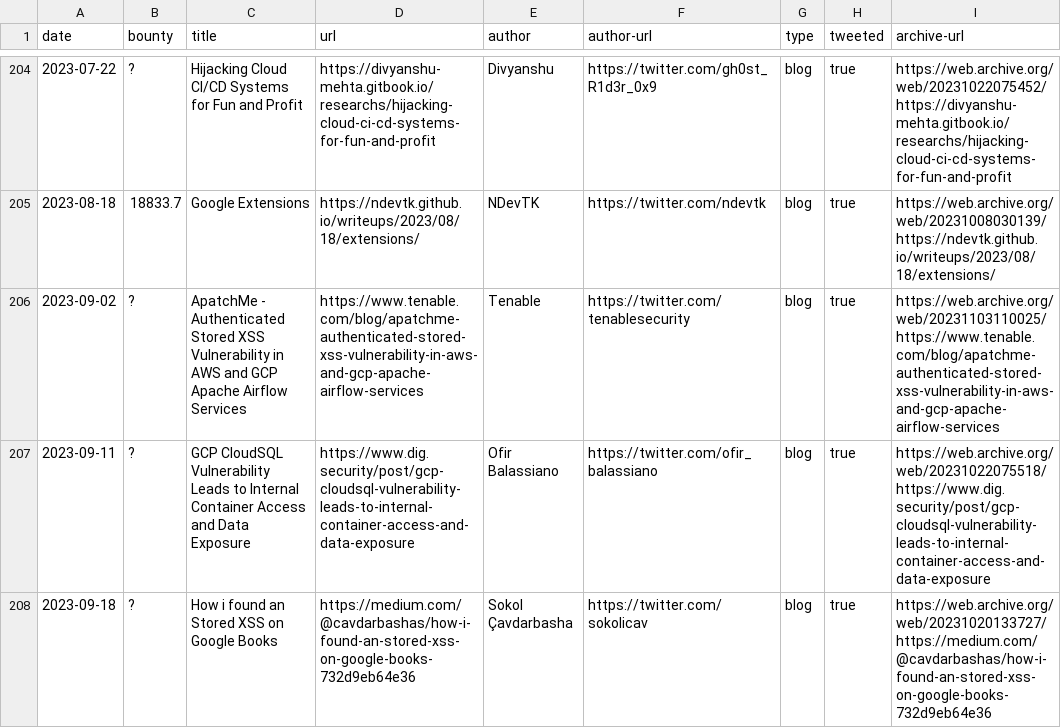
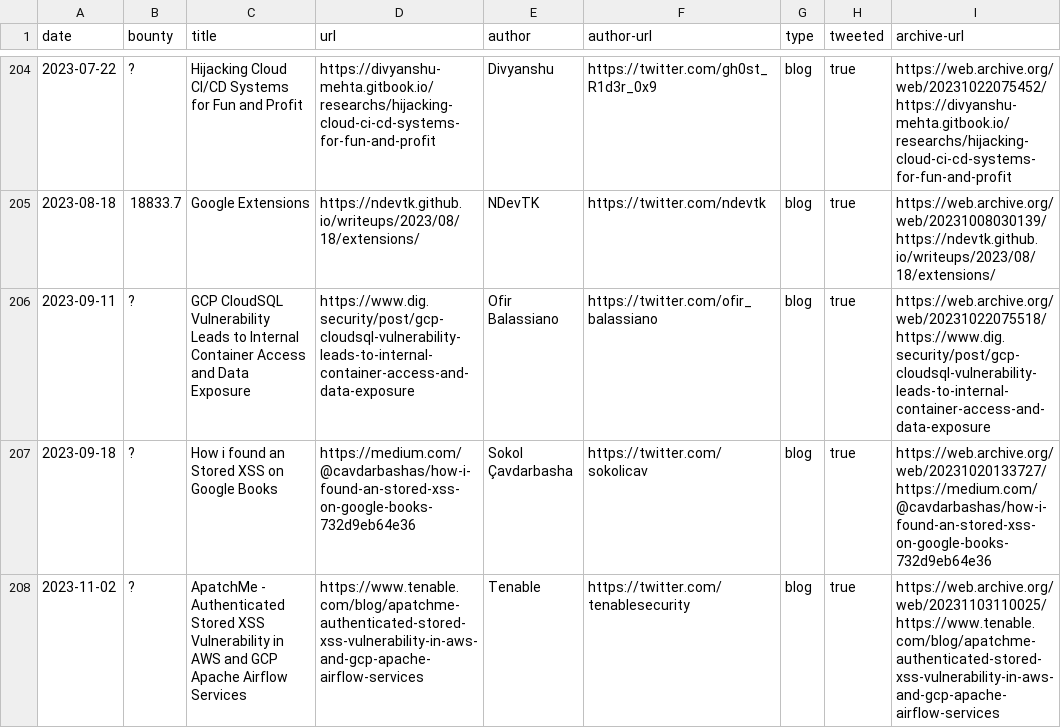
Before and after one commit to xdavidhu/awesome-google-vrp-writeups, a CSV file: writeups.csv, drawn as a sheet; only a part is shown, gaps mark what is left out.

Commit message:
Fix date

```diff
--- a/writeups.csv
+++ b/writeups.csv
@@ -205,4 +205,4 @@ date,bounty,title,url,author,author-url,type,tweeted,archive-url
 2023-08-18,18833.7,Google Extensions,https://ndevtk.github.io/writeups/2023/08/18/extensions/,NDevTK,https://twitter.com/ndevtk,blog,true,https://web.archive.org/web/20231008030139/https://ndevtk.github.io/writeups/2023/08/18/extensions/
-2023-09-02,?,ApatchMe - Authenticated Stored XSS Vulnerability in AWS and GCP Apache Airflow Services,https://www.tenable.com/blog/apatchme-authenticated-stored-xss-vulnerability-in-aws-and-gcp-apache-airflow-services,Tenable,https://twitter.com/tenablesecurity,blog,true,https://web.archive.org/web/20231103110025/https://www.tenable.com/blog/apatchme-authenticated-stored-xss-vulnerability-in-aws-and-gcp-apache-airflow-services
 2023-09-11,?,GCP CloudSQL Vulnerability Leads to Internal Container Access and Data Exposure,https://www.dig.security/post/gcp-cloudsql-vulnerability-leads-to-internal-container-access-and-data-exposure,Ofir Balassiano,https://twitter.com/ofir_balassiano,blog,true,https://web.archive.org/web/20231022075518/https://www.dig.security/post/gcp-cloudsql-vulnerability-leads-to-internal-container-access-and-data-exposure
 2023-09-18,?,How i found an Stored XSS on Google Books,https://medium.com/@cavdarbashas/how-i-found-an-stored-xss-on-google-books-732d9eb64e36,Sokol Çavdarbasha,https://twitter.com/sokolicav,blog,true,https://web.archive.org/web/20231020133727/https://medium.com/@cavdarbashas/how-i-found-an-stored-xss-on-google-books-732d9eb64e36
+2023-11-02,?,ApatchMe - Authenticated Stored XSS Vulnerability in AWS and GCP Apache Airflow Services,https://www.tenable.com/blog/apatchme-authenticated-stored-xss-vulnerability-in-aws-and-gcp-apache-airflow-services,Tenable,https://twitter.com/tenablesecurity,blog,true,https://web.archive.org/web/20231103110025/https://www.tenable.com/blog/apatchme-authenticated-stored-xss-vulnerability-in-aws-and-gcp-apache-airflow-services
```
